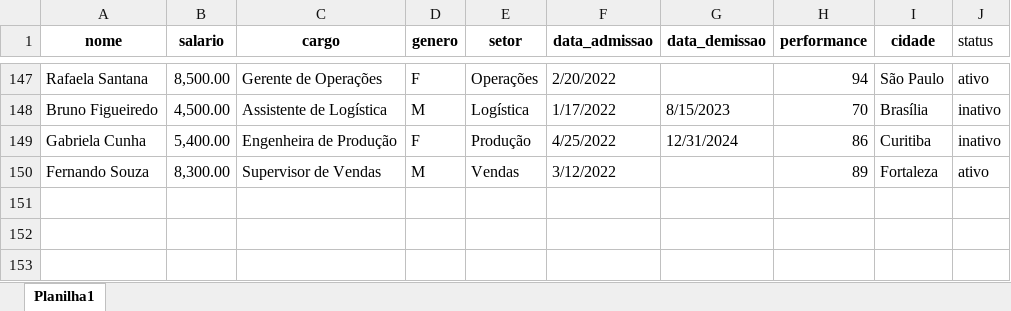
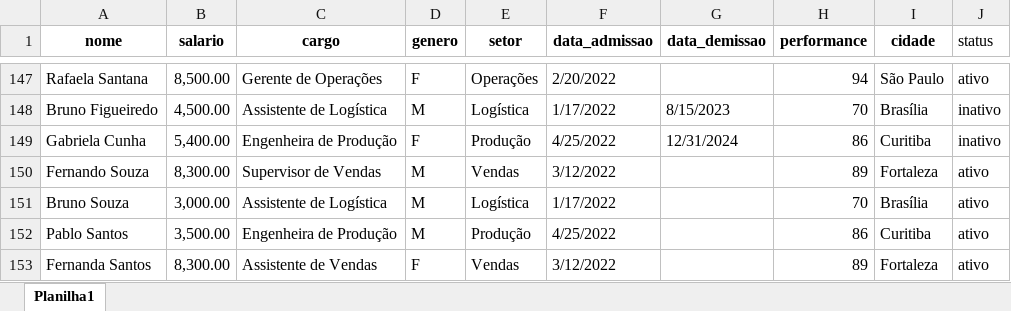
Before and after one commit to felipecntz/Dashboard-People-Analytics, an Excel workbook: base.xlsx, sheet Planilha1, drawn as a sheet; only a part is shown, gaps mark what is left out; values as stored, in another font and other column widths than the file's, no borders; the diff names each change by its address in the sheet, - before the commit and + after, or states it on an @@ line.

```diff
--- a/base.xlsx (sheet Planilha1)
+++ b/base.xlsx (sheet Planilha1)
+row 151: Bruno Souza | 3,000.00 | Assistente de Logística | M | Logística | 1/17/2022 |  | 70 | Brasília | ativo
+row 152: Pablo Santos | 3,500.00 | Engenheira de Produção | M | Produção | 4/25/2022 |  | 86 | Curitiba | ativo
+row 153: Fernanda Santos | 8,300.00 | Assistente de Vendas | F | Vendas | 3/12/2022 |  | 89 | Fortaleza | ativo
```
Also changed, not shown: 1 other file.
